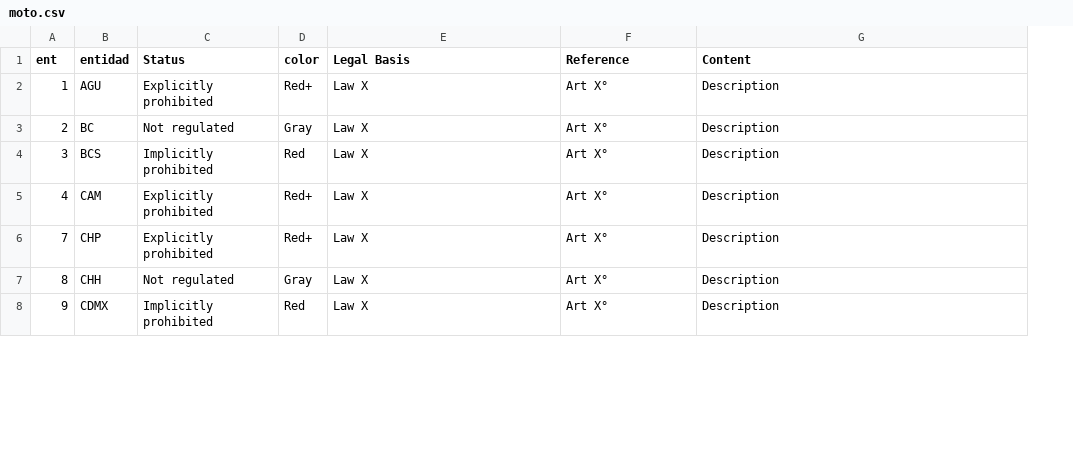
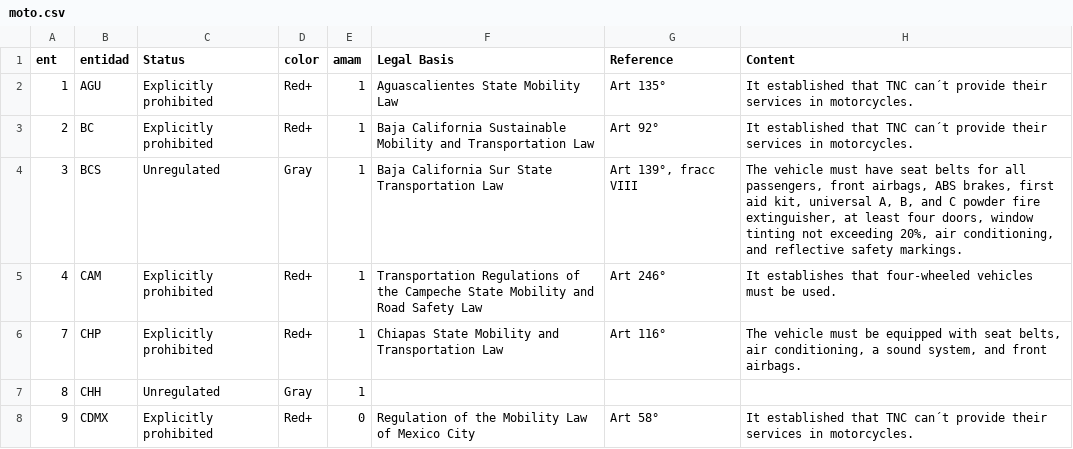
Before and after one commit to aabiatrujillo/state-dashboard, a CSV file: moto.csv, drawn as a sheet; only a part is shown; addresses are those after the commit; the diff covers the shown part only; the diff names each change by its address in the sheet, - before the commit and + after, or states it on an @@ line.

```diff
--- a/moto.csv
+++ b/moto.csv
+column E (amam), rows 2-8: 1 | 1 | 1 | 1 | 1 | 1 | 0
-F2 (Legal Basis): Law X
+F2 (Legal Basis): Aguascalientes State Mobility Law
-G2 (Reference): Art X°
+G2 (Reference): Art 135°
-H2:H3 (Content): Description
+H2:H3 (Content): It established that TNC can´t provide their services in motorcycles.
-C3 (Status): Not regulated
+C3 (Status): Explicitly prohibited
-D3 (color): Gray
+D3 (color): Red+
-F3 (Legal Basis): Law X
+F3 (Legal Basis): Baja California Sustainable Mobility and Transportation Law
-G3 (Reference): Art X°
+G3 (Reference): Art 92°
-C4 (Status): Implicitly prohibited
+C4 (Status): Unregulated
-D4 (color): Red
+D4 (color): Gray
-F4 (Legal Basis): Law X
+F4 (Legal Basis): Baja California Sur State Transportation Law
-G4 (Reference): Art X°
+G4 (Reference): Art 139°, fracc VIII
-H4 (Content): Description
+H4 (Content): The vehicle must have seat belts for all passengers, front airbags, ABS brakes, first aid kit, universal A, B, and C powder fire extinguisher, at least four doors, window tinting not exceeding 20%, air conditioning, and reflective safety markings.
-F5 (Legal Basis): Law X
+F5 (Legal Basis): Transportation Regulations of the Campeche State Mobility and Road Safety Law
-G5 (Reference): Art X°
+G5 (Reference): Art 246°
-H5 (Content): Description
+H5 (Content): It establishes that four-wheeled vehicles must be used.
-F6 (Legal Basis): Law X
+F6 (Legal Basis): Chiapas State Mobility and Transportation Law
-G6 (Reference): Art X°
+G6 (Reference): Art 116°
-H6 (Content): Description
+H6 (Content): The vehicle must be equipped with seat belts, air conditioning, a sound system, and front airbags.
-C7 (Status): Not regulated
+C7 (Status): Unregulated
-F7 (Legal Basis): Law X
+F7 (Legal Basis): (empty)
-G7 (Reference): Art X°
+G7 (Reference): (empty)
-H7 (Content): Description
+H7 (Content): (empty)
-C8 (Status): Implicitly prohibited
+C8 (Status): Explicitly prohibited
-D8 (color): Red
+D8 (color): Red+
-F8 (Legal Basis): Law X
+F8 (Legal Basis): Regulation of the Mobility Law of Mexico City
-G8 (Reference): Art X°
+G8 (Reference): Art 58°
-H8 (Content): Description
+H8 (Content): It established that TNC can´t provide their services in motorcycles.
```
Also changed, not shown: 118 edited cells elsewhere in this file, datos.csv, 2 other files.
